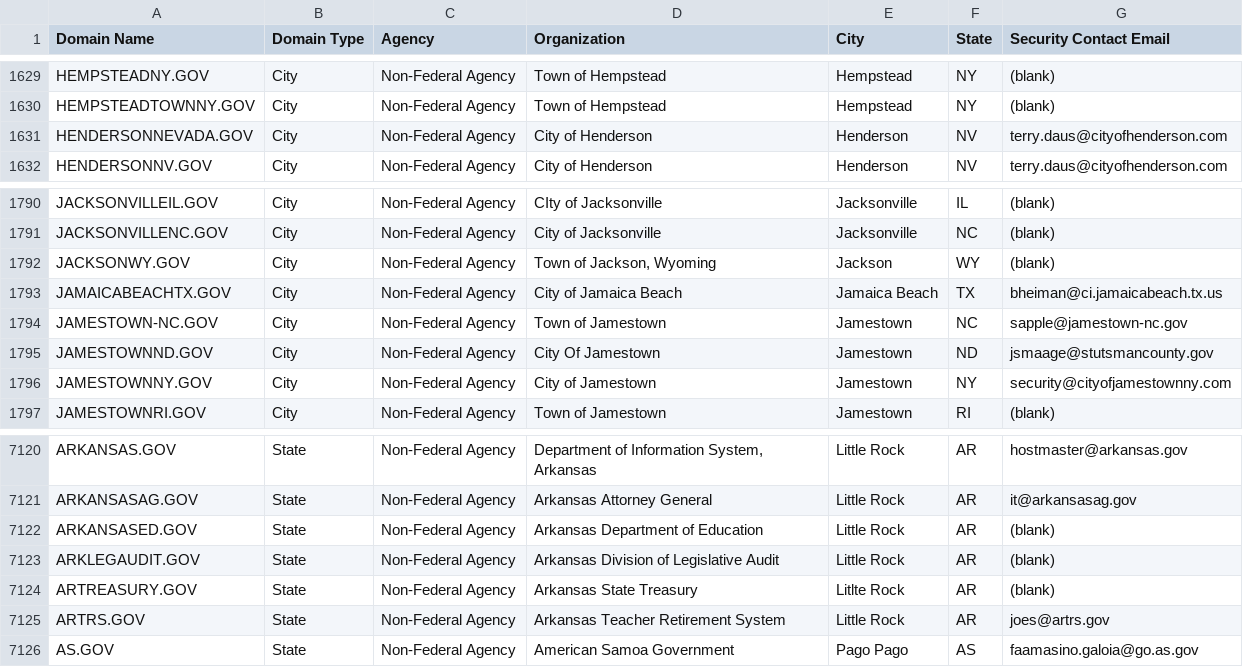
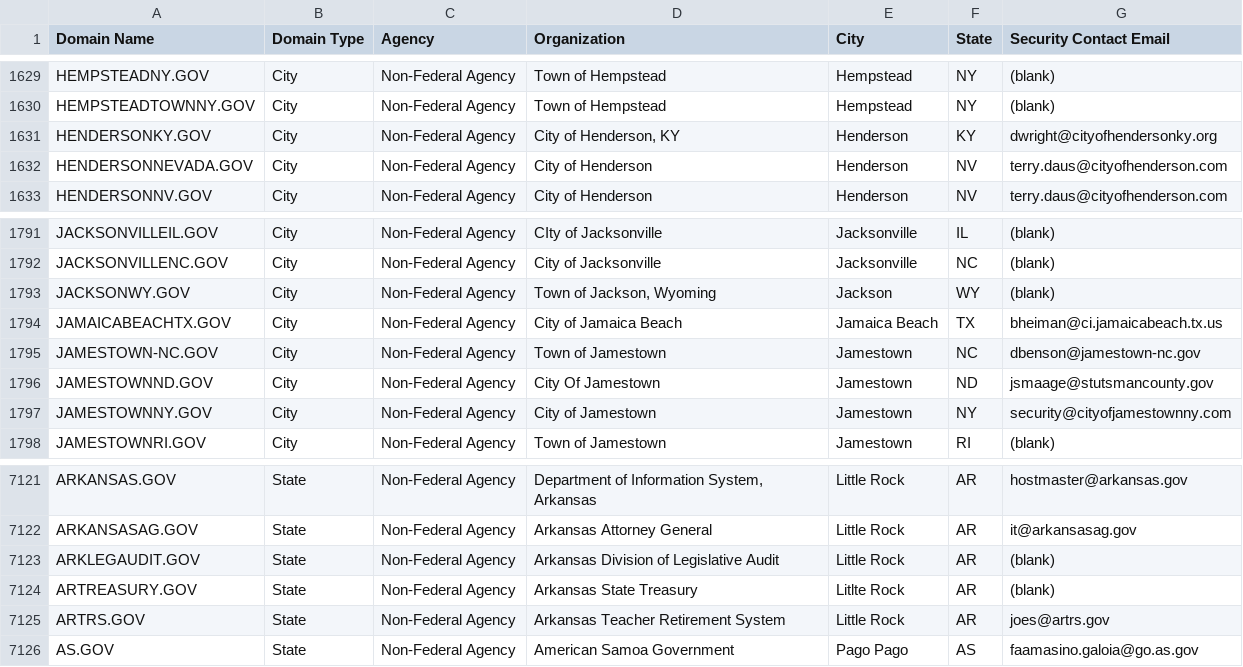
Before and after one commit to climber-girl/dotgov-data, a CSV file: current-full.csv, drawn as a sheet; only a part is shown, gaps mark what is left out.

Commit message:
Flat: latest data (2022-11-04T06:32:52.860Z) {   "date": "2022-11-04T06:32:52.860Z",   "files": [     {       "name": "current-full.csv",       "deltaBytes": 12,       "source": "https://domains.dotgov.gov/dotgov-web/publicreports/current-full"     }   ] }

```diff
--- a/current-full.csv
+++ b/current-full.csv
@@ -1630,2 +1630,3 @@ HEMPSTEADNY.GOV,City,Non-Federal Agency,Town of Hempstead,Hempstead,NY,(blank)
 HEMPSTEADTOWNNY.GOV,City,Non-Federal Agency,Town of Hempstead,Hempstead,NY,(blank)
+HENDERSONKY.GOV,City,Non-Federal Agency,"City of Henderson, KY",Henderson,KY,dwright@cityofhendersonky.org
 HENDERSONNEVADA.GOV,City,Non-Federal Agency,City of Henderson,Henderson,NV,terry.daus@cityofhenderson.com
@@ -1793,3 +1794,3 @@ JACKSONWY.GOV,City,Non-Federal Agency,"Town of Jackson, Wyoming",Jackson,WY,(bla
 JAMAICABEACHTX.GOV,City,Non-Federal Agency,City of Jamaica Beach,Jamaica Beach,TX,bheiman@ci.jamaicabeach.tx.us
-JAMESTOWN-NC.GOV,City,Non-Federal Agency,Town of Jamestown,Jamestown,NC,sapple@jamestown-nc.gov
+JAMESTOWN-NC.GOV,City,Non-Federal Agency,Town of Jamestown,Jamestown,NC,dbenson@jamestown-nc.gov
 JAMESTOWNND.GOV,City,Non-Federal Agency,City Of Jamestown,Jamestown,ND,jsmaage@stutsmancounty.gov
@@ -7121,3 +7122,2 @@ ARKANSAS.GOV,State,Non-Federal Agency,"Department of Information System, Arkansa
 ARKANSASAG.GOV,State,Non-Federal Agency,Arkansas Attorney General,Little Rock,AR,it@arkansasag.gov
-ARKANSASED.GOV,State,Non-Federal Agency,Arkansas Department of Education,Little Rock,AR,(blank)
 ARKLEGAUDIT.GOV,State,Non-Federal Agency,Arkansas Division of Legislative Audit,Little Rock,AR,(blank)
```
